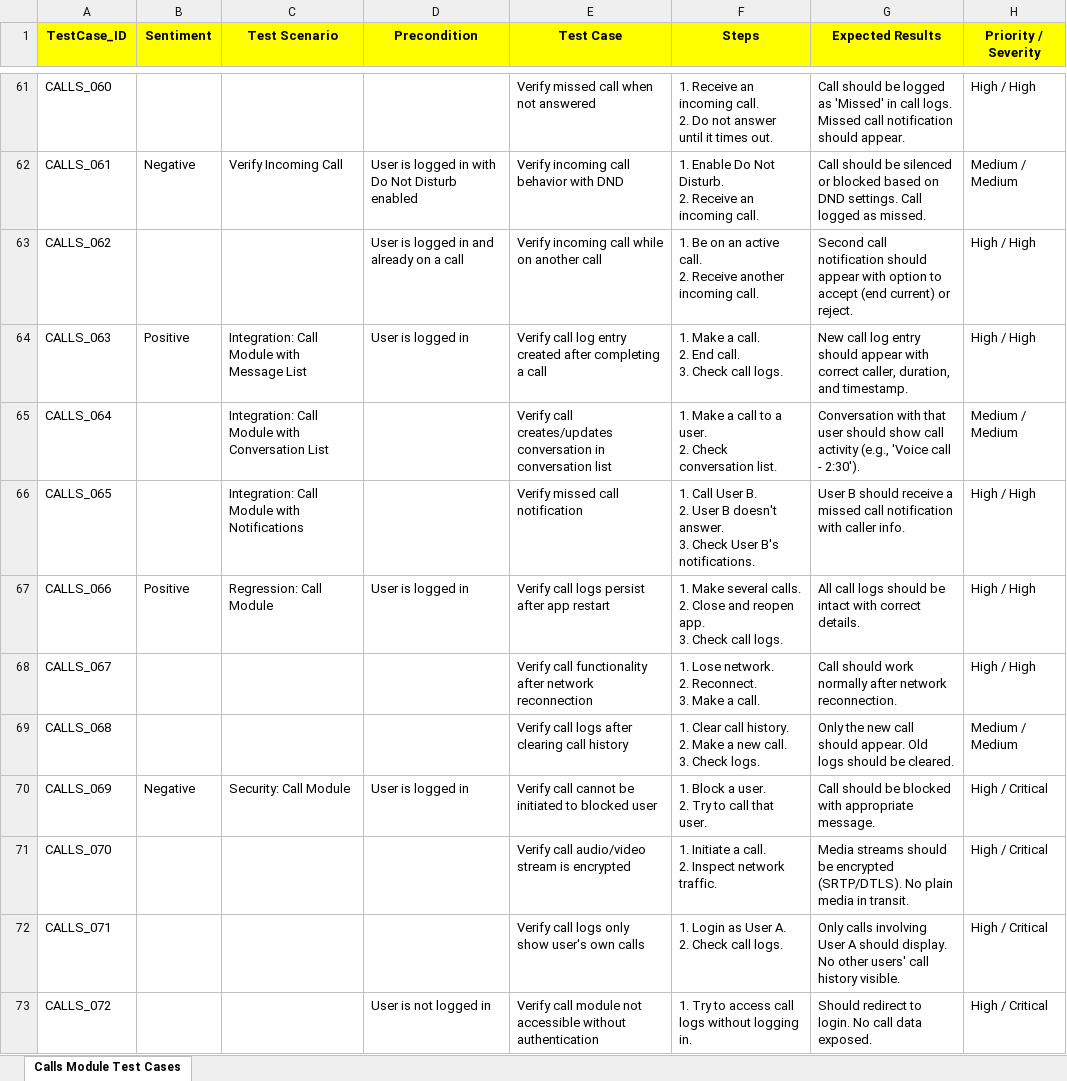
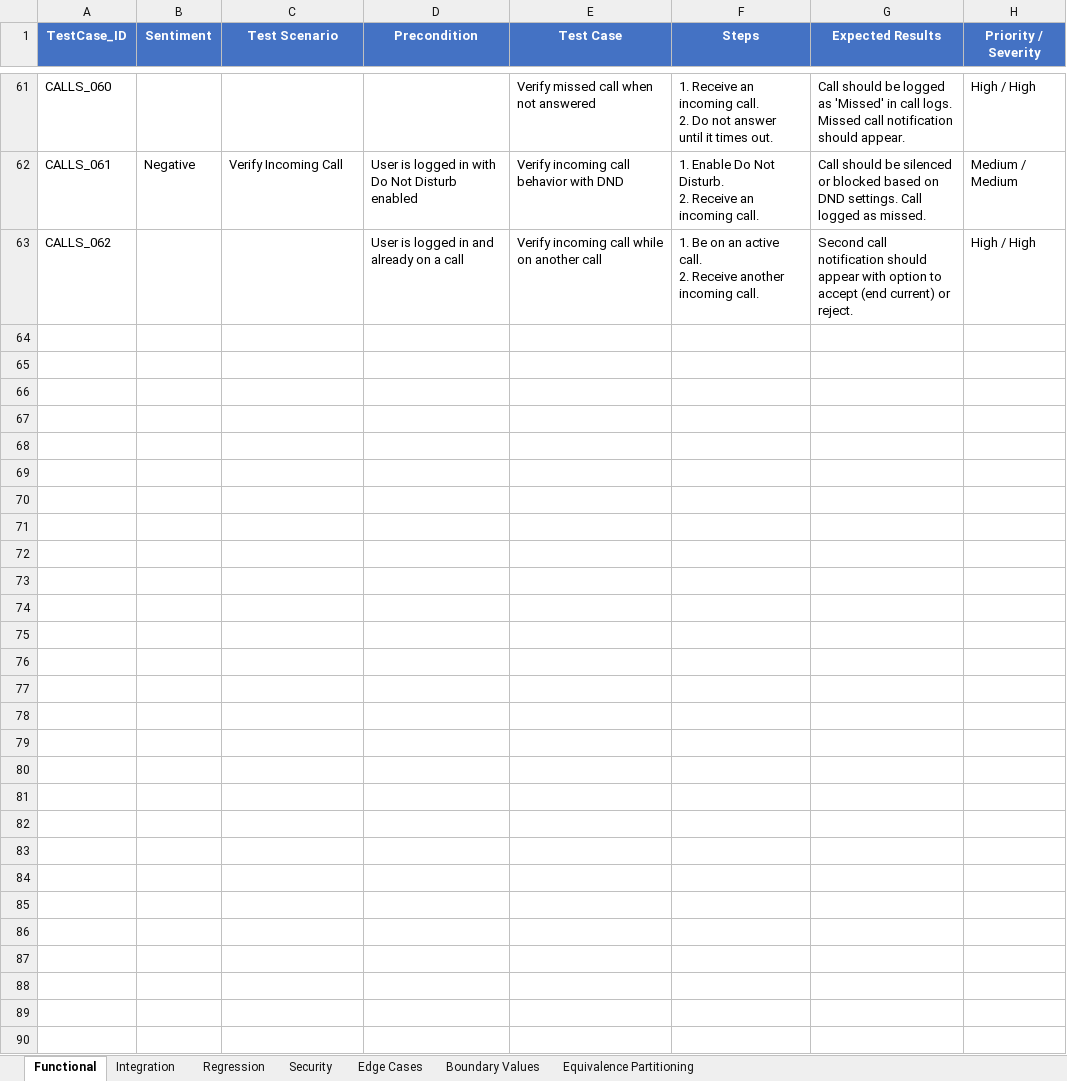
Before and after one commit to ishwar-borwar-cometchat/cometchat-test-cases, an Excel workbook: Call_Module/Calls_Module_Test_Cases.xlsx, sheet Functional, drawn as a sheet; only a part is shown, gaps mark what is left out; values as stored, in another font and other column widths than the file's, no borders; ↵ is a line break in a cell; the diff covers the shown part only; the diff names each change by its address in the sheet, - before the commit and + after, or states it on an @@ line.

```diff
--- a/Call_Module/Calls_Module_Test_Cases.xlsx (sheet Functional)
+++ b/Call_Module/Calls_Module_Test_Cases.xlsx (sheet Functional)
-sheet tab: Calls Module Test Cases
+sheet tab: Functional
+sheet tab: Integration
+sheet tab: Regression
+sheet tab: Security
+sheet tab: Edge Cases
+sheet tab: Boundary Values
+sheet tab: Equivalence Partitioning
@@ A1:H1 fill: #FFFF00 → #4472C4, text colour: black → #FFFFFF @@
-row 64: CALLS_063 | Positive | Integration: Call Module with Message List | User is logged in | Verify call log entry created after completing a call | 1. Make a call. ↵ 2. End call. ↵ 3. Check call logs. | New call log entry should appear with correct caller, duration, and timestamp. | High / High
-row 65: CALLS_064 |  | Integration: Call Module with Conversation List |  | Verify call creates/updates conversation in conversation list | 1. Make a call to a user. ↵ 2. Check conversation list. | Conversation with that user should show call activity (e.g., 'Voice call - 2:30'). | Medium / Medium
-row 66: CALLS_065 |  | Integration: Call Module with Notifications |  | Verify missed call notification | 1. Call User B. ↵ 2. User B doesn't answer. ↵ 3. Check User B's notifications. | User B should receive a missed call notification with caller info. | High / High
-row 67: CALLS_066 | Positive | Regression: Call Module | User is logged in | Verify call logs persist after app restart | 1. Make several calls. ↵ 2. Close and reopen app. ↵ 3. Check call logs. | All call logs should be intact with correct details. | High / High
-row 68: CALLS_067 |  |  |  | Verify call functionality after network reconnection | 1. Lose network. ↵ 2. Reconnect. ↵ 3. Make a call. | Call should work normally after network reconnection. | High / High
-row 69: CALLS_068 |  |  |  | Verify call logs after clearing call history | 1. Clear call history. ↵ 2. Make a new call. ↵ 3. Check logs. | Only the new call should appear. Old logs should be cleared. | Medium / Medium
-row 70: CALLS_069 | Negative | Security: Call Module | User is logged in | Verify call cannot be initiated to blocked user | 1. Block a user. ↵ 2. Try to call that user. | Call should be blocked with appropriate message. | High / Critical
-row 71: CALLS_070 |  |  |  | Verify call audio/video stream is encrypted | 1. Initiate a call. ↵ 2. Inspect network traffic. | Media streams should be encrypted (SRTP/DTLS). No plain media in transit. | High / Critical
-row 72: CALLS_071 |  |  |  | Verify call logs only show user's own calls | 1. Login as User A. ↵ 2. Check call logs. | Only calls involving User A should display. No other users' call history visible. | High / Critical
-row 73: CALLS_072 |  |  | User is not logged in | Verify call module not accessible without authentication | 1. Try to access call logs without logging in. | Should redirect to login. No call data exposed. | High / Critical
```
Also changed, not shown: 18 removed rows, cell formats and merged cells elsewhere in this sheet, Advanced_Search/Advanced_Search_Test_Cases.xlsx, Conversation_Search/Conversation_Search_Test_Cases.xlsx, 9 other files.
